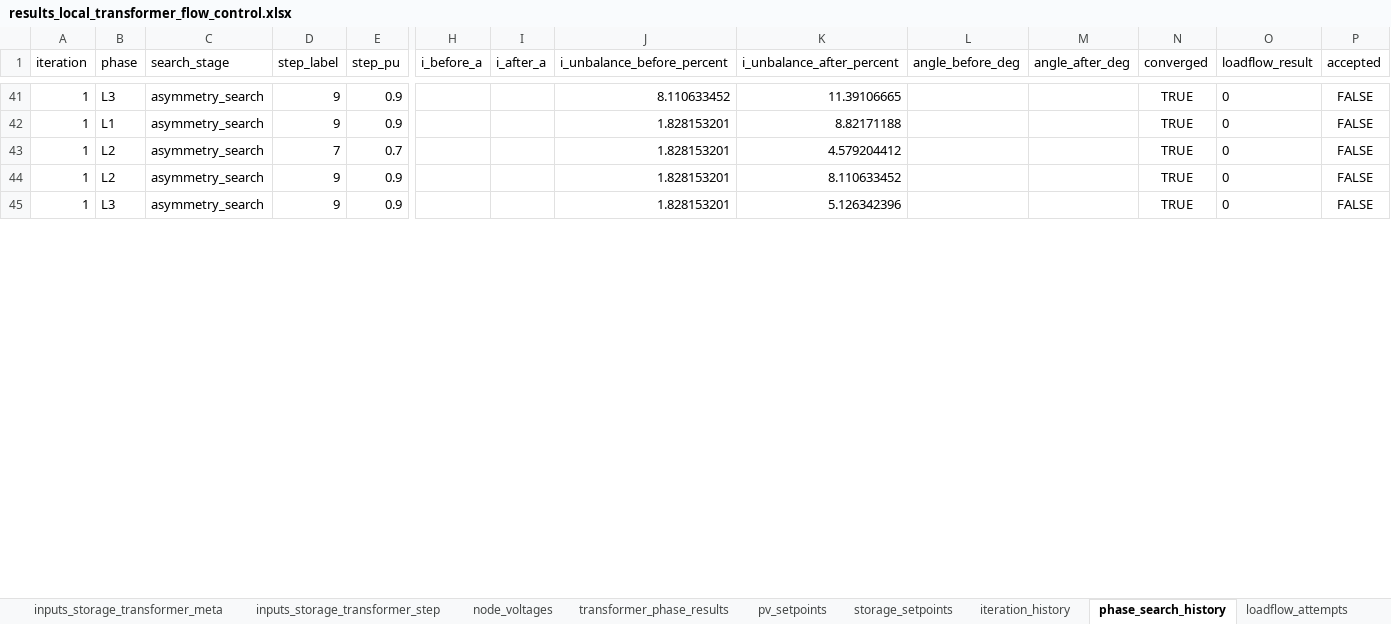
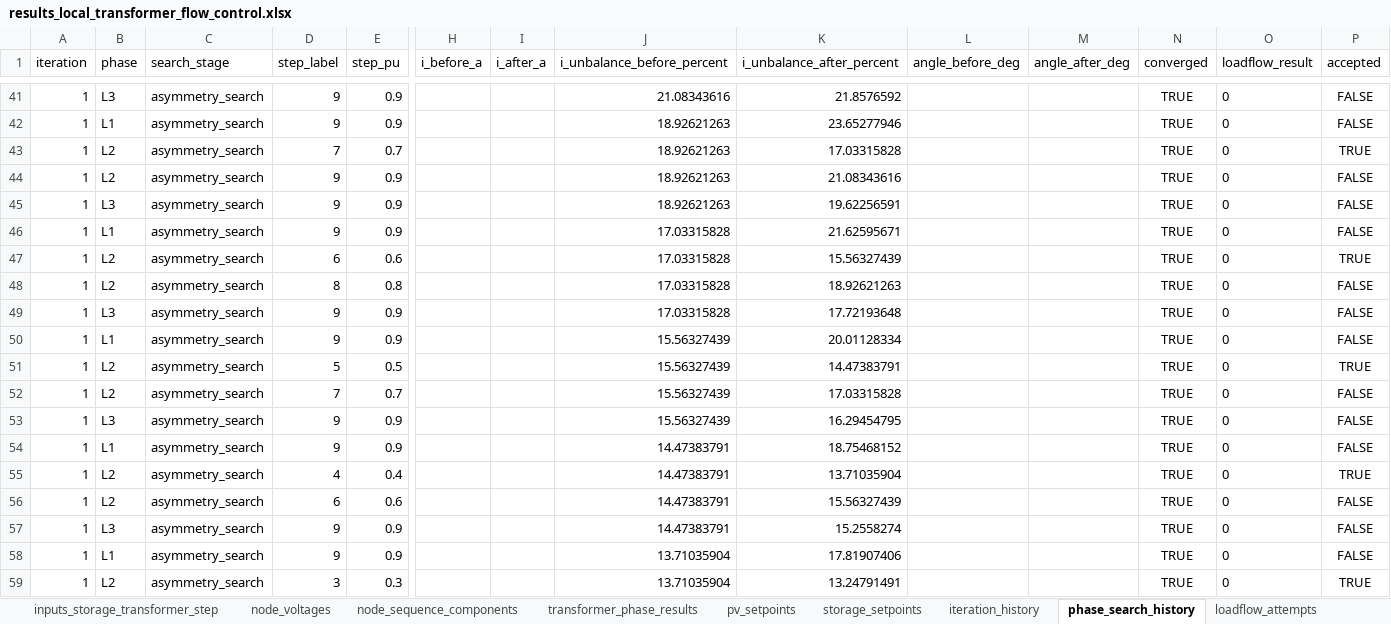
Before and after one commit to dprzepiorka/ZET26, an Excel workbook: results_local_transformer_flow_control.xlsx, sheet phase_search_history, drawn as a sheet; only a part is shown, gaps mark what is left out; values as stored, in another font and other column widths than the file's, no borders; addresses are those after the commit; rows hold the shown columns only; the diff covers the shown part only; the diff names each change by its address in the sheet, - before the commit and + after, or states it on an @@ line.

```diff
--- a/results_local_transformer_flow_control.xlsx (sheet phase_search_history)
+++ b/results_local_transformer_flow_control.xlsx (sheet phase_search_history)
+sheet tab: node_sequence_components
-J41 (i_unbalance_before_percent): 8.110633452
+J41 (i_unbalance_before_percent): 21.08343616
-K41 (i_unbalance_after_percent): 11.39106665
+K41 (i_unbalance_after_percent): 21.8576592
-J42 (i_unbalance_before_percent): 1.828153201
+J42 (i_unbalance_before_percent): 18.92621263
-K42 (i_unbalance_after_percent): 8.82171188
+K42 (i_unbalance_after_percent): 23.65277946
+row 43: 1 | L2 | asymmetry_search | 7 | 0.7 |  |  | 18.92621263 | 17.03315828 |  |  | TRUE | 0 | TRUE
+row 44: 1 | L2 | asymmetry_search | 9 | 0.9 |  |  | 18.92621263 | 21.08343616 |  |  | TRUE | 0 | FALSE
+row 45: 1 | L3 | asymmetry_search | 9 | 0.9 |  |  | 18.92621263 | 19.62256591 |  |  | TRUE | 0 | FALSE
+row 46: 1 | L1 | asymmetry_search | 9 | 0.9 |  |  | 17.03315828 | 21.62595671 |  |  | TRUE | 0 | FALSE
+row 47: 1 | L2 | asymmetry_search | 6 | 0.6 |  |  | 17.03315828 | 15.56327439 |  |  | TRUE | 0 | TRUE
+row 48: 1 | L2 | asymmetry_search | 8 | 0.8 |  |  | 17.03315828 | 18.92621263 |  |  | TRUE | 0 | FALSE
+row 49: 1 | L3 | asymmetry_search | 9 | 0.9 |  |  | 17.03315828 | 17.72193648 |  |  | TRUE | 0 | FALSE
+row 50: 1 | L1 | asymmetry_search | 9 | 0.9 |  |  | 15.56327439 | 20.01128334 |  |  | TRUE | 0 | FALSE
+row 51: 1 | L2 | asymmetry_search | 5 | 0.5 |  |  | 15.56327439 | 14.47383791 |  |  | TRUE | 0 | TRUE
-J52:J53 (i_unbalance_before_percent): 1.828153201
+J52:J53 (i_unbalance_before_percent): 15.56327439
-K52 (i_unbalance_after_percent): 4.579204412
+K52 (i_unbalance_after_percent): 17.03315828
-B53 (phase): L2
+B53 (phase): L3
-K53 (i_unbalance_after_percent): 8.110633452
+K53 (i_unbalance_after_percent): 16.29454795
+row 54: 1 | L1 | asymmetry_search | 9 | 0.9 |  |  | 14.47383791 | 18.75468152 |  |  | TRUE | 0 | FALSE
+row 55: 1 | L2 | asymmetry_search | 4 | 0.4 |  |  | 14.47383791 | 13.71035904 |  |  | TRUE | 0 | TRUE
+row 56: 1 | L2 | asymmetry_search | 6 | 0.6 |  |  | 14.47383791 | 15.56327439 |  |  | TRUE | 0 | FALSE
-J57 (i_unbalance_before_percent): 1.828153201
+J57 (i_unbalance_before_percent): 14.47383791
-K57 (i_unbalance_after_percent): 5.126342396
+K57 (i_unbalance_after_percent): 15.2558274
+row 58: 1 | L1 | asymmetry_search | 9 | 0.9 |  |  | 13.71035904 | 17.81907406 |  |  | TRUE | 0 | FALSE
+row 59: 1 | L2 | asymmetry_search | 3 | 0.3 |  |  | 13.71035904 | 13.24791491 |  |  | TRUE | 0 | TRUE
```
Also changed, not shown: 10 added rows, 8 removed rows and 234 edited cells elsewhere in this sheet, sheet loadflow_attempts, sheet node_voltages, sheet branch_losses, sheet pv_setpoints, sheet iteration_history, sheet indicators, 3 more sheets, other sheet tabs, results_base_case.xlsx, results_local_voltage_control.xlsx, 12 other files.
